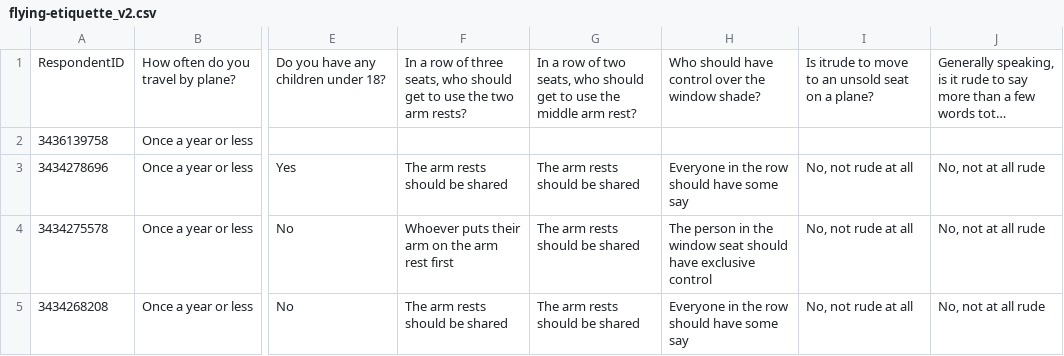
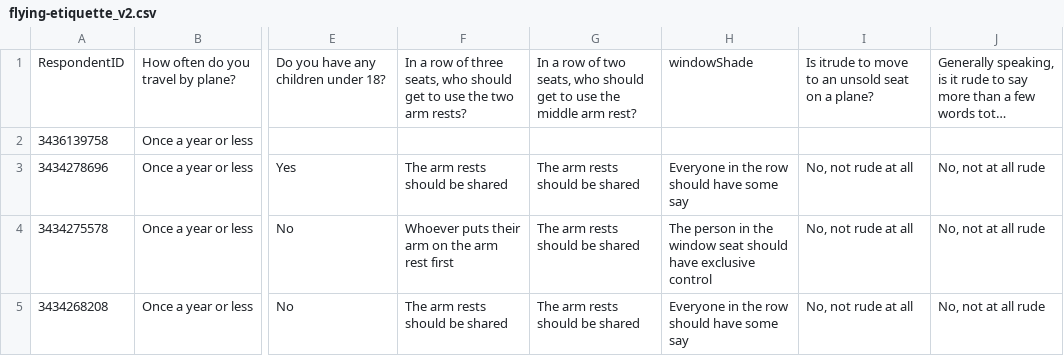
Before and after one commit to marisahoenig/flyingfriendly, a CSV file: flying-etiquette_v2.csv, drawn as a sheet; only a part is shown, gaps mark what is left out; long unchanged cells end in …; the diff names each change by its address in the sheet, - before the commit and + after, or states it on an @@ line.

```diff
--- a/flying-etiquette_v2.csv
+++ b/flying-etiquette_v2.csv
-H1: Who should have control over the window shade?
+H1: windowShade
```
Also changed, not shown: 1 other file.
